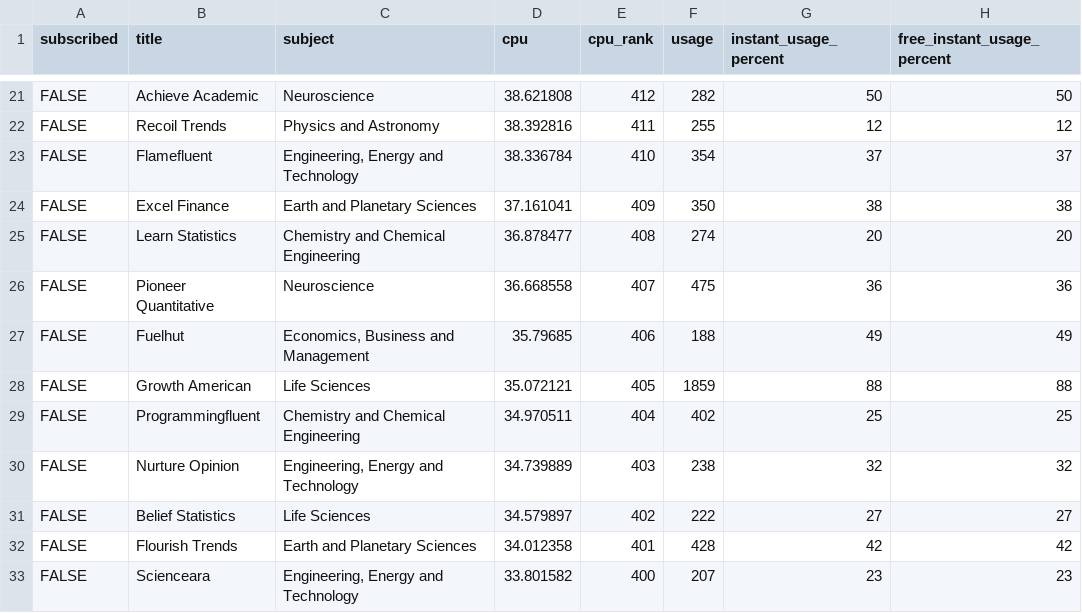
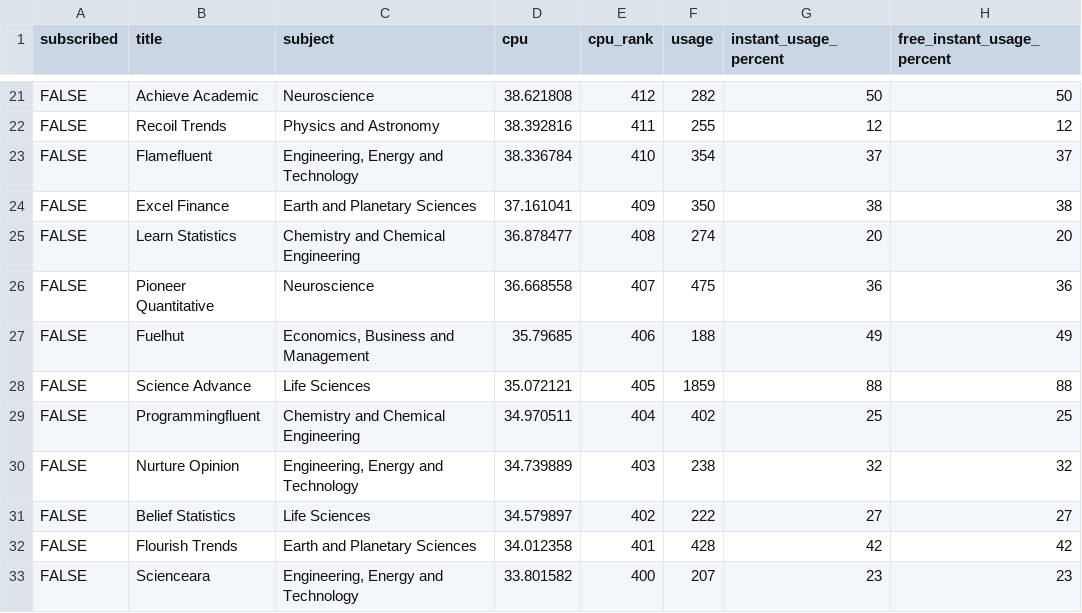
Before and after one commit to eschares/unsub_extender, a CSV file: Unsub_export_example.csv, drawn as a sheet; only a part is shown, gaps mark what is left out; the diff names each change by its address in the sheet, - before the commit and + after, or states it on an @@ line.

Commit message:
Add files via upload

```diff
--- a/Unsub_export_example.csv
+++ b/Unsub_export_example.csv
-B28 (title): Growth American
+B28 (title): Science Advance
```
